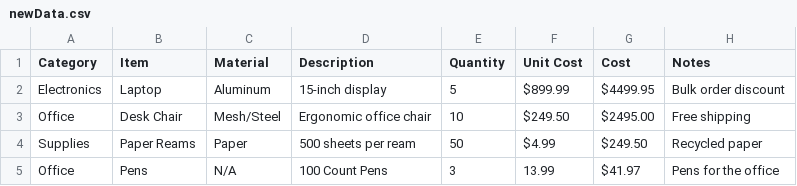
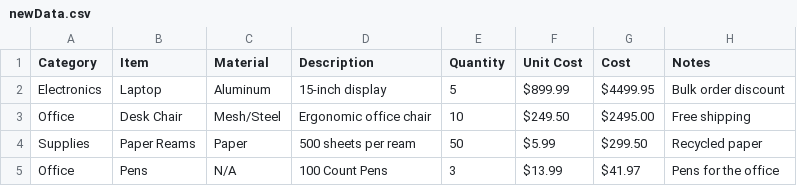
Before and after one commit to KingDole/SDEV230-GroupProject, a CSV file: newData.csv, drawn as a sheet.

Commit message:
checks for float type on quantity and unit cost

```diff
--- a/newData.csv
+++ b/newData.csv
@@ -3,3 +3,3 @@ Electronics,Laptop,Aluminum,15-inch display,5,$899.99,$4499.95,Bulk order discou
 Office,Desk Chair,Mesh/Steel,Ergonomic office chair,10,$249.50,$2495.00,Free shipping
-Supplies,Paper Reams,Paper,500 sheets per ream,50,$4.99,$249.50,Recycled paper
-Office,Pens,N/A,100 Count Pens,3,13.99,$41.97,Pens for the office
+Supplies,Paper Reams,Paper,500 sheets per ream,50,$5.99,$299.50,Recycled paper
+Office,Pens,N/A,100 Count Pens,3,$13.99,$41.97,Pens for the office
```
Also changed, not shown: 5 other files.
